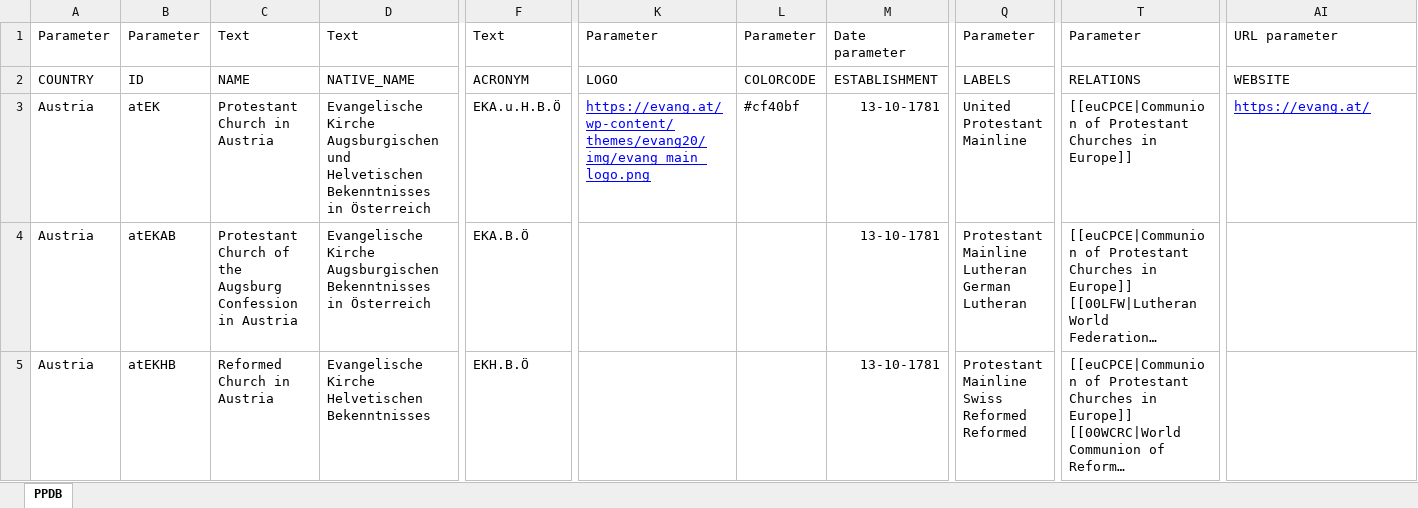
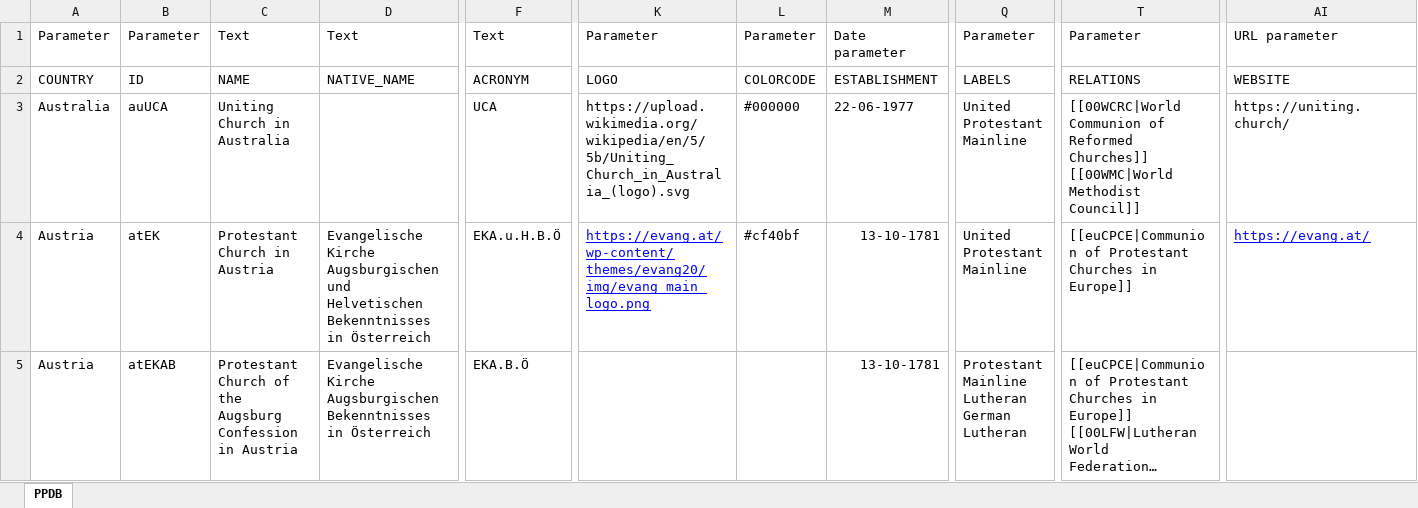
Before and after one commit to hok-brag/hok-brag.github.io, an Excel workbook: data/PPDB database.xlsx, sheet PPDB, drawn as a sheet; only a part is shown, gaps mark what is left out; the shorter side is filled out with more unchanged rows; long unchanged cells end in …; values as stored, in another font and other column widths than the file's, no borders; rows hold the shown columns only; ↵ is a line break in a cell; the diff covers the shown part only; the diff names each change by its address in the sheet, - before the commit and + after, or states it on an @@ line.

Commit message:
Add files via upload

```diff
--- a/data/PPDB database.xlsx (sheet PPDB)
+++ b/data/PPDB database.xlsx (sheet PPDB)
+row 3: Australia | auUCA | Uniting Church in Australia |  | UCA | https://upload.wikimedia.org/wikipedia/en/5/5b/Uniting_Church_in_Australia_(logo).svg | #000000 | 22-06-1977 | United ↵ Protestant ↵ Mainline | [[00WCRC|World Communion of Reformed Churches]] ↵ [[00WMC|World Methodist Council]] | https://uniting.church/
```
Also changed, not shown: 13 added rows and 11 edited cells elsewhere in this sheet.
